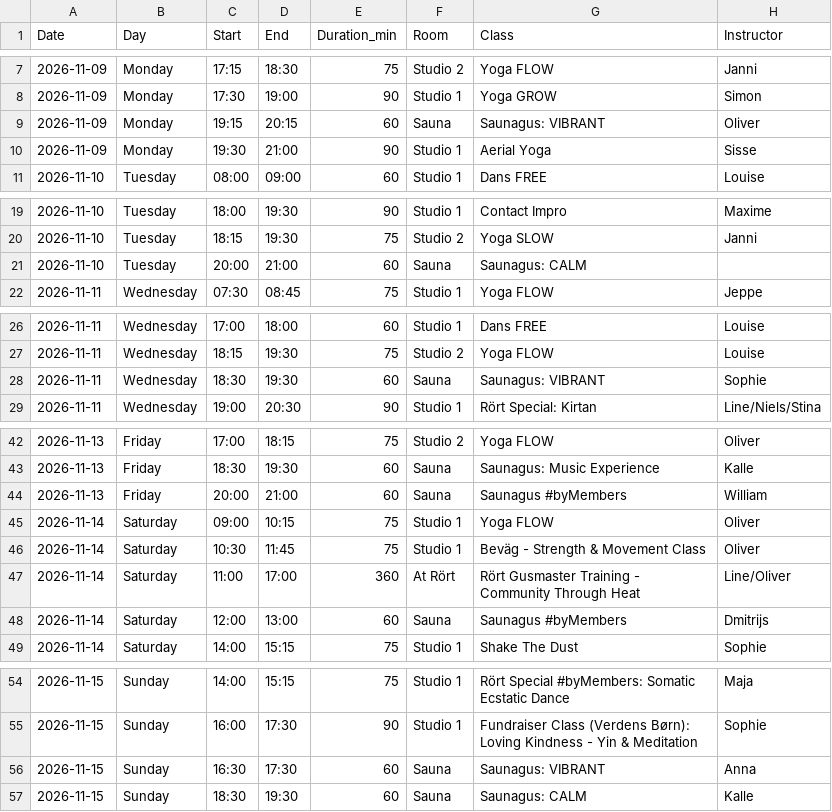
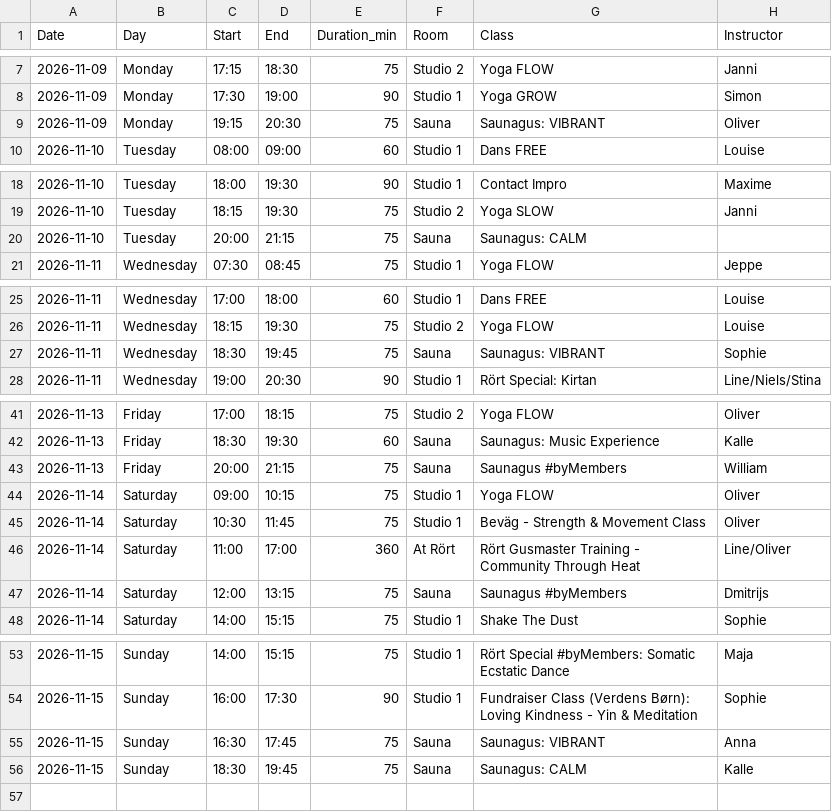
Before and after one commit to FreddyAngelo/rort-calendar, a CSV file: data/rort_schedule_week3.csv, drawn as a sheet; only a part is shown, gaps mark what is left out.

```diff
--- a/data/rort_schedule_week3.csv
+++ b/data/rort_schedule_week3.csv
@@ -8,4 +8,3 @@ Date,Day,Start,End,Duration_min,Room,Class,Instructor
 2026-11-09,Monday,17:30,19:00,90,Studio 1,Yoga GROW,Simon
-2026-11-09,Monday,19:15,20:15,60,Sauna,Saunagus: VIBRANT,Oliver
-2026-11-09,Monday,19:30,21:00,90,Studio 1,Aerial Yoga,Sisse
+2026-11-09,Monday,19:15,20:30,75,Sauna,Saunagus: VIBRANT,Oliver
 2026-11-10,Tuesday,08:00,09:00,60,Studio 1,Dans FREE,Louise
@@ -20,3 +19,3 @@ Date,Day,Start,End,Duration_min,Room,Class,Instructor
 2026-11-10,Tuesday,18:15,19:30,75,Studio 2,Yoga SLOW,Janni
-2026-11-10,Tuesday,20:00,21:00,60,Sauna,Saunagus: CALM,
+2026-11-10,Tuesday,20:00,21:15,75,Sauna,Saunagus: CALM,
 2026-11-11,Wednesday,07:30,08:45,75,Studio 1,Yoga FLOW,Jeppe
@@ -27,3 +26,3 @@ Date,Day,Start,End,Duration_min,Room,Class,Instructor
 2026-11-11,Wednesday,18:15,19:30,75,Studio 2,Yoga FLOW,Louise
-2026-11-11,Wednesday,18:30,19:30,60,Sauna,Saunagus: VIBRANT,Sophie
+2026-11-11,Wednesday,18:30,19:45,75,Sauna,Saunagus: VIBRANT,Sophie
 2026-11-11,Wednesday,19:00,20:30,90,Studio 1,Rört Special: Kirtan,Line/Niels/Stina
@@ -43,3 +42,3 @@ Date,Day,Start,End,Duration_min,Room,Class,Instructor
 2026-11-13,Friday,18:30,19:30,60,Sauna,Saunagus: Music Experience,Kalle
-2026-11-13,Friday,20:00,21:00,60,Sauna,Saunagus #byMembers,William
+2026-11-13,Friday,20:00,21:15,75,Sauna,Saunagus #byMembers,William
 2026-11-14,Saturday,09:00,10:15,75,Studio 1,Yoga FLOW,Oliver
@@ -47,3 +46,3 @@ Date,Day,Start,End,Duration_min,Room,Class,Instructor
 2026-11-14,Saturday,11:00,17:00,360,At Rört,Rört Gusmaster Training - Community Through Heat,Line/Oliver
-2026-11-14,Saturday,12:00,13:00,60,Sauna,Saunagus #byMembers,Dmitrijs
+2026-11-14,Saturday,12:00,13:15,75,Sauna,Saunagus #byMembers,Dmitrijs
 2026-11-14,Saturday,14:00,15:15,75,Studio 1,Shake The Dust,Sophie
@@ -55,3 +54,3 @@ Date,Day,Start,End,Duration_min,Room,Class,Instructor
 2026-11-15,Sunday,16:00,17:30,90,Studio 1,Fundraiser Class (Verdens Børn): Loving Kindness - Yin & Meditation ,Sophie
-2026-11-15,Sunday,16:30,17:30,60,Sauna,Saunagus: VIBRANT,Anna
-2026-11-15,Sunday,18:30,19:30,60,Sauna,Saunagus: CALM,Kalle
+2026-11-15,Sunday,16:30,17:45,75,Sauna,Saunagus: VIBRANT,Anna
+2026-11-15,Sunday,18:30,19:45,75,Sauna,Saunagus: CALM,Kalle
```
Also changed, not shown: data/rort_schedule_week1.csv, data/rort_schedule_week2.csv, 6 other files.
